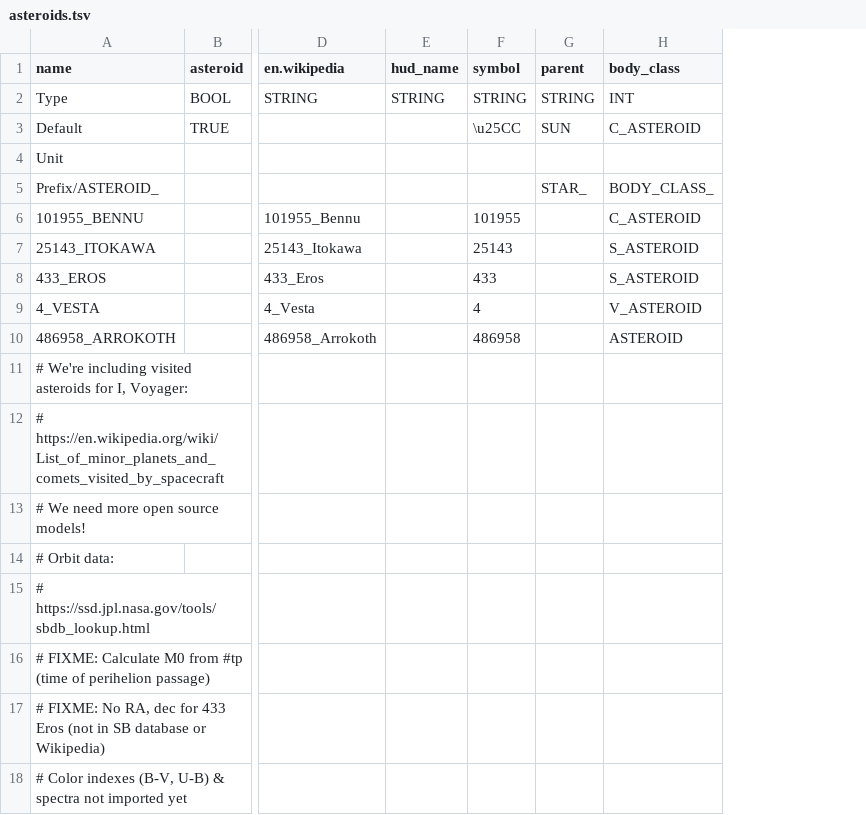
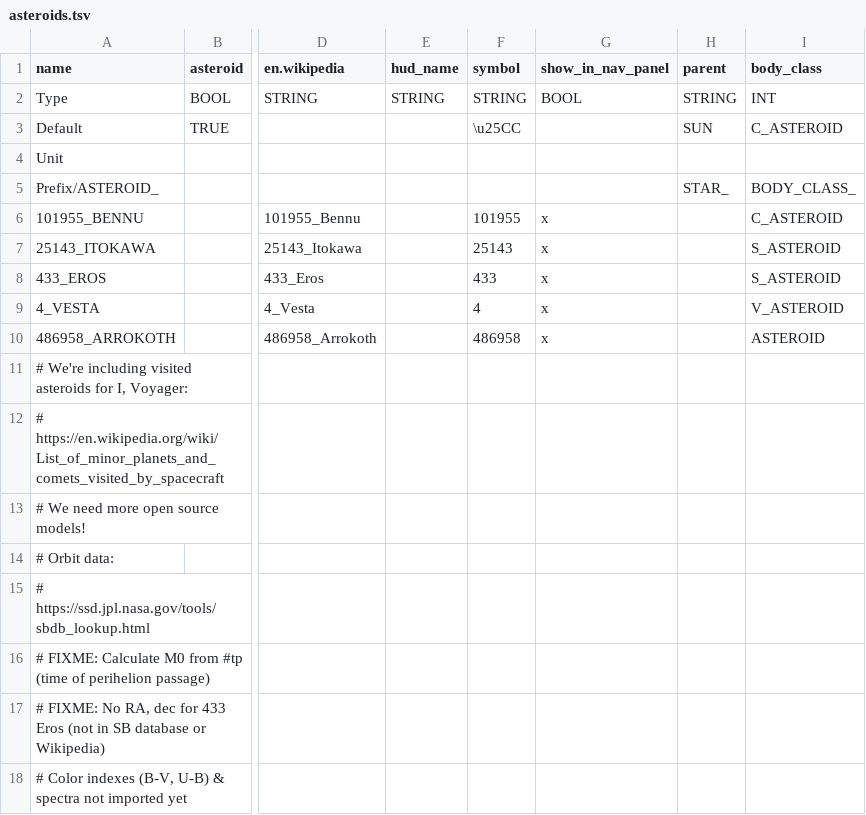
Before and after one commit to ivoyager/ivoyager, a TSV file: data/solar_system/asteroids.tsv, drawn as a sheet; only a part is shown, gaps mark what is left out; the diff names each change by its address in the sheet, - before the commit and + after, or states it on an @@ line.

```diff
--- a/data/solar_system/asteroids.tsv
+++ b/data/solar_system/asteroids.tsv
+column G (show_in_nav_panel), rows 2-10: BOOL |  |  |  | x | x | x | x | x
```
Also changed, not shown: data/solar_system/moons.tsv, data/solar_system/planets.tsv, 8 other files.
